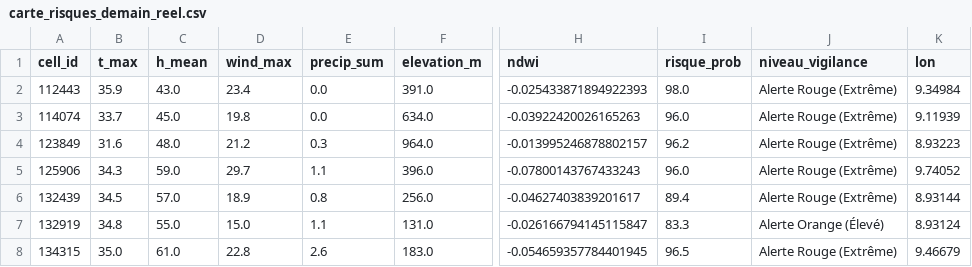
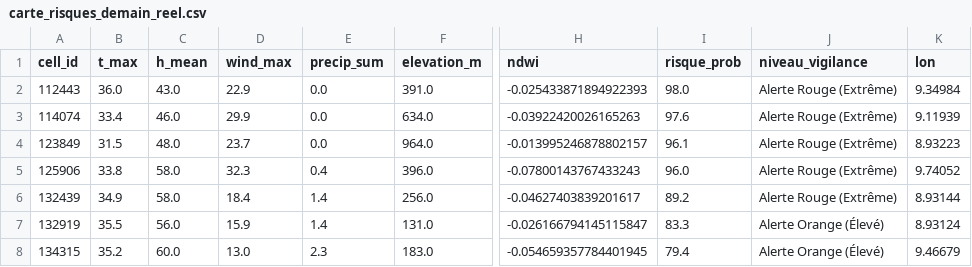
Before and after one commit to Ba7athproject/Tunisia_Fire_Watch, a CSV file: carte_risques_demain_reel.csv, drawn as a sheet; only a part is shown, gaps mark what is left out; the diff covers the shown part only; the diff names each change by its address in the sheet, - before the commit and + after, or states it on an @@ line.

```diff
--- a/carte_risques_demain_reel.csv
+++ b/carte_risques_demain_reel.csv
-B2 (t_max): 35.9
+B2 (t_max): 36.0
-D2 (wind_max): 23.4
+D2 (wind_max): 22.9
-B3 (t_max): 33.7
+B3 (t_max): 33.4
-C3 (h_mean): 45.0
+C3 (h_mean): 46.0
-D3 (wind_max): 19.8
+D3 (wind_max): 29.9
-I3 (risque_prob): 96.0
+I3 (risque_prob): 97.6
-B4 (t_max): 31.6
+B4 (t_max): 31.5
-D4 (wind_max): 21.2
+D4 (wind_max): 23.7
-E4 (precip_sum): 0.3
+E4 (precip_sum): 0.0
-I4 (risque_prob): 96.2
+I4 (risque_prob): 96.1
-B5 (t_max): 34.3
+B5 (t_max): 33.8
-C5 (h_mean): 59.0
+C5 (h_mean): 58.0
-D5 (wind_max): 29.7
+D5 (wind_max): 32.3
-E5 (precip_sum): 1.1
+E5 (precip_sum): 0.4
-B6 (t_max): 34.5
+B6 (t_max): 34.9
-C6 (h_mean): 57.0
+C6 (h_mean): 58.0
-D6 (wind_max): 18.9
+D6 (wind_max): 18.4
-E6 (precip_sum): 0.8
+E6 (precip_sum): 1.4
-I6 (risque_prob): 89.4
+I6 (risque_prob): 89.2
-B7 (t_max): 34.8
+B7 (t_max): 35.5
-C7 (h_mean): 55.0
+C7 (h_mean): 56.0
-D7 (wind_max): 15.0
+D7 (wind_max): 15.9
-E7 (precip_sum): 1.1
+E7 (precip_sum): 1.4
-B8 (t_max): 35.0
+B8 (t_max): 35.2
-C8 (h_mean): 61.0
+C8 (h_mean): 60.0
-D8 (wind_max): 22.8
+D8 (wind_max): 13.0
-E8 (precip_sum): 2.6
+E8 (precip_sum): 2.3
-I8 (risque_prob): 96.5
+I8 (risque_prob): 79.4
-J8 (niveau_vigilance): Alerte Rouge (Extrême)
+J8 (niveau_vigilance): Alerte Orange (Élevé)
```
Also changed, not shown: 83 edited cells elsewhere in this file.
